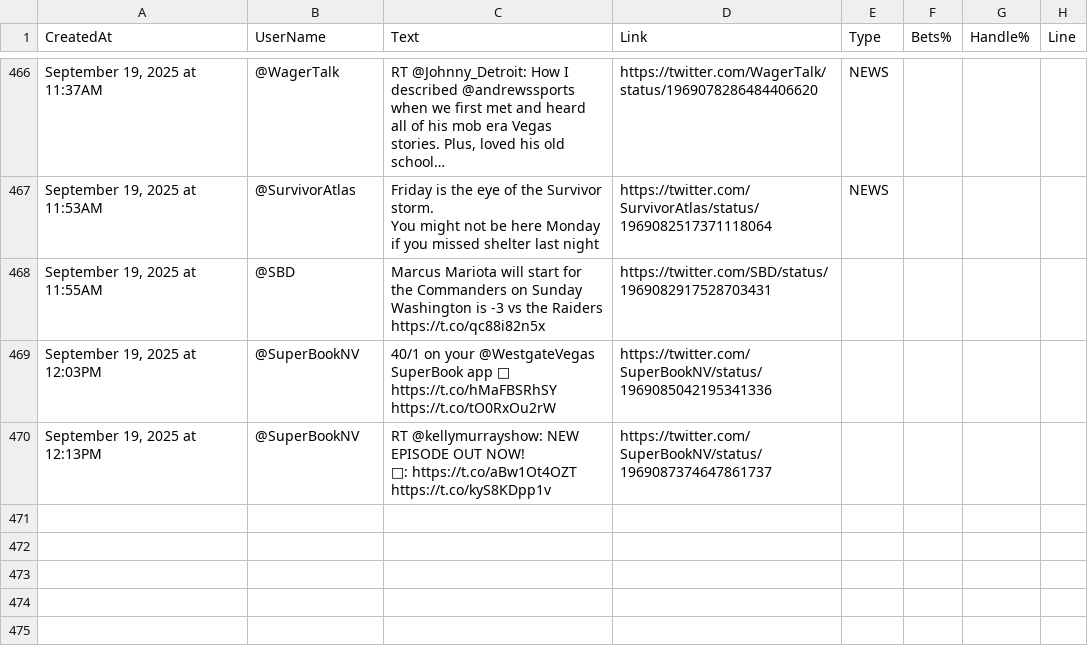
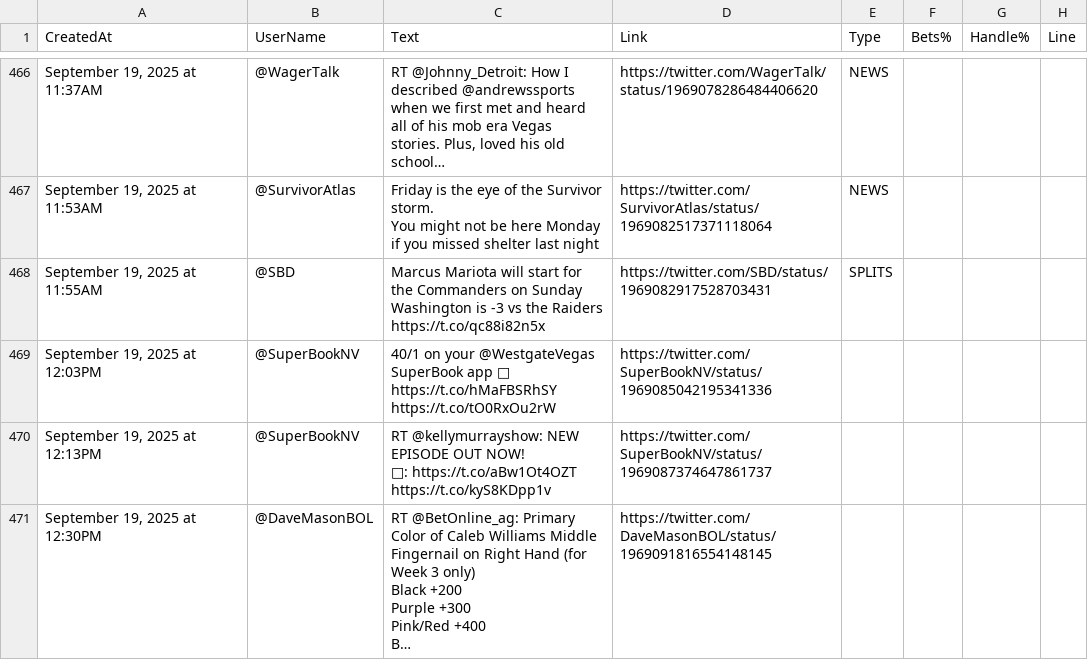
Before and after one commit to dannyjdalzell/splits-feed, a CSV file: sources/sheets/twitter/tweets.csv, drawn as a sheet; only a part is shown, gaps mark what is left out; ↵ is a line break in a cell; the diff names each change by its address in the sheet, - before the commit and + after, or states it on an @@ line.

```diff
--- a/sources/sheets/twitter/tweets.csv
+++ b/sources/sheets/twitter/tweets.csv
-E468 (Type): (empty)
+E468 (Type): SPLITS
+row 471: September 19, 2025 at 12:30PM | @DaveMasonBOL | RT @BetOnline_ag: Primary Color of Caleb Williams Middle Fingernail on Right Hand (for Week 3 only) ↵ Black +200 ↵ Purple +300 ↵ Pink/Red +400 ↵ B… | https://twitter.com/DaveMasonBOL/status/1969091816554148145
```
